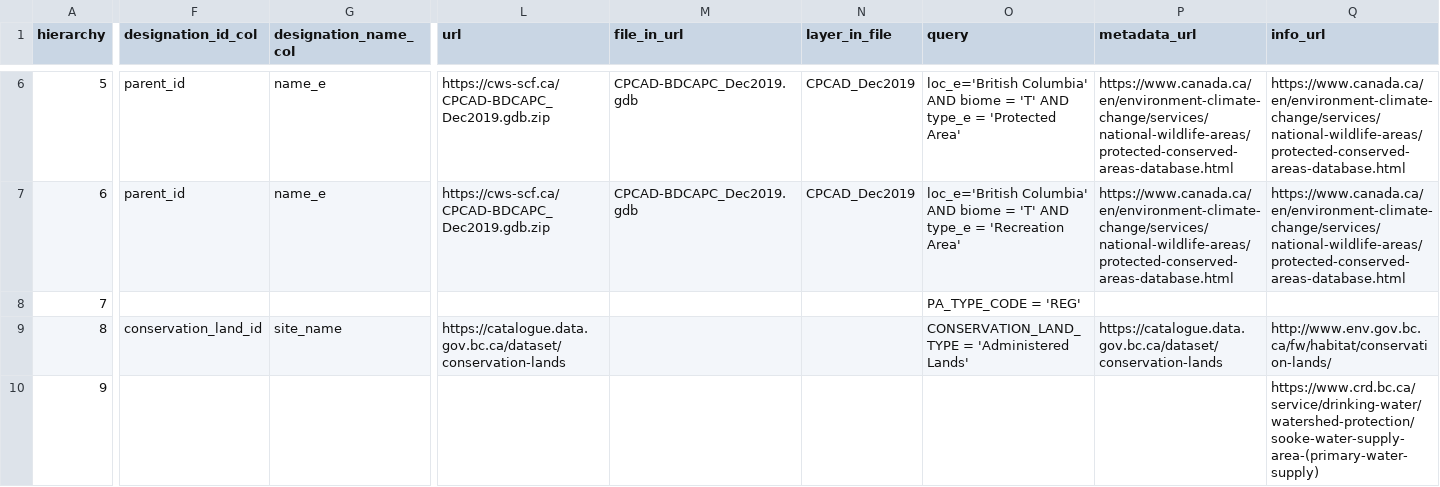
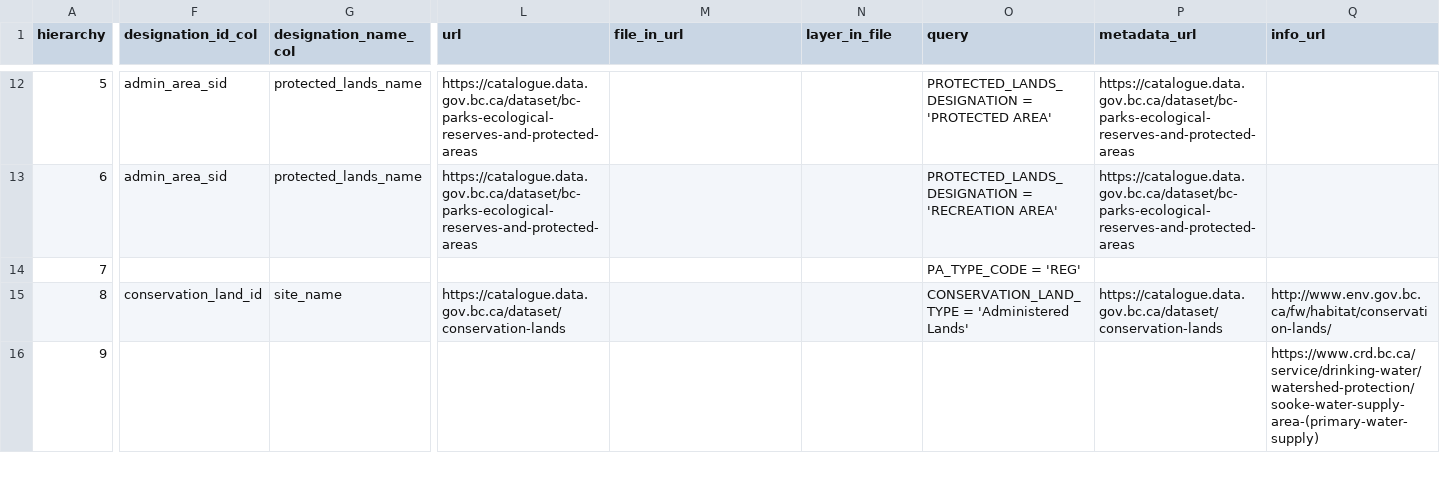
Before and after one commit to bcgov/designatedlands, a CSV file: sources.csv, drawn as a sheet; only a part is shown, gaps mark what is left out; addresses are those after the commit; the diff covers the shown part only; the diff names each change by its address in the sheet, - before the commit and + after, or states it on an @@ line.

Commit message:
fix incorrect sources.csv

```diff
--- a/sources.csv
+++ b/sources.csv
-F12:F13 (designation_id_col): parent_id
+F12:F13 (designation_id_col): admin_area_sid
-G12:G13 (designation_name_col): name_e
+G12:G13 (designation_name_col): protected_lands_name
-L12:L13 (url): https://cws-scf.ca/CPCAD-BDCAPC_Dec2019.gdb.zip
+L12:L13 (url): https://catalogue.data.gov.bc.ca/dataset/bc-parks-ecological-reserves-and-protected-areas
-M12:M13 (file_in_url): CPCAD-BDCAPC_Dec2019.gdb
+M12:M13 (file_in_url): (empty)
-N12:N13 (layer_in_file): CPCAD_Dec2019
+N12:N13 (layer_in_file): (empty)
-O12 (query): loc_e='British Columbia' AND biome = 'T' AND type_e = 'Protected Area'
+O12 (query): PROTECTED_LANDS_DESIGNATION = 'PROTECTED AREA'
-P12:P13 (metadata_url): https://www.canada.ca/en/environment-climate-change/services/national-wildlife-areas/protected-conserved-areas-database.html
+P12:P13 (metadata_url): https://catalogue.data.gov.bc.ca/dataset/bc-parks-ecological-reserves-and-protected-areas
-Q12:Q13 (info_url): https://www.canada.ca/en/environment-climate-change/services/national-wildlife-areas/protected-conserved-areas-database.html
+Q12:Q13 (info_url): (empty)
-O13 (query): loc_e='British Columbia' AND biome = 'T' AND type_e = 'Recreation Area'
+O13 (query): PROTECTED_LANDS_DESIGNATION = 'RECREATION AREA'
```
Also changed, not shown: 7 added rows and 76 edited cells elsewhere in this file.
